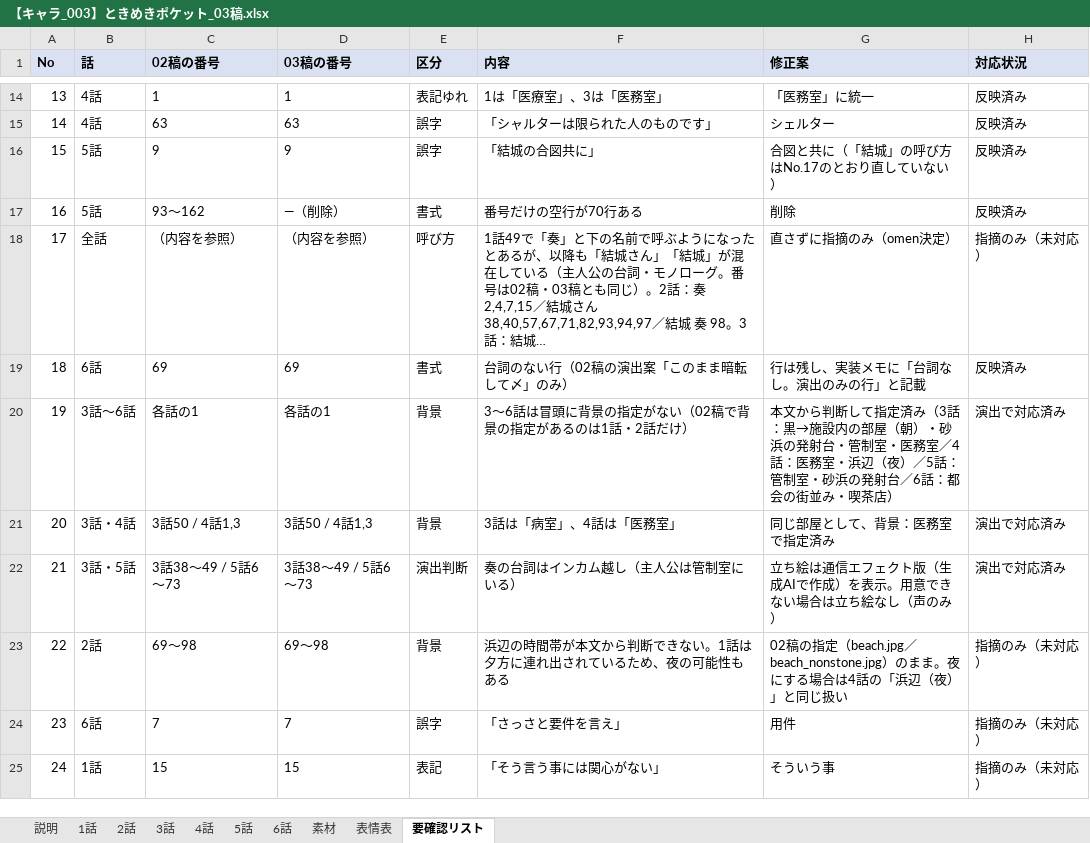
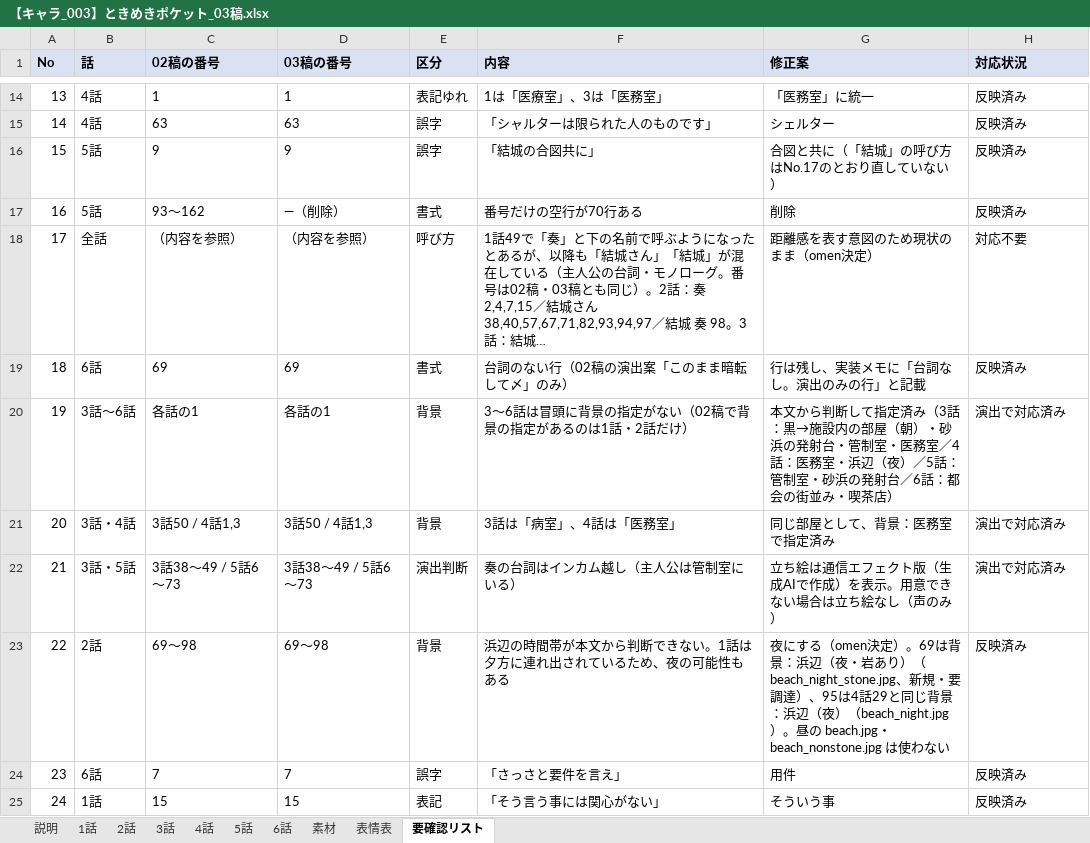
Before and after one commit to omen-Inc/utageTest, an Excel workbook: docs/【キャラ_003】ときめきポケット_03稿.xlsx, sheet 要確認リスト, drawn as a sheet; only a part is shown, gaps mark what is left out; long unchanged cells end in …; values as stored, in another font and other column widths than the file's, no borders; the diff covers the shown part only; the diff names each change by its address in the sheet, - before the commit and + after, or states it on an @@ line.

```diff
--- a/docs/【キャラ_003】ときめきポケット_03稿.xlsx (sheet 要確認リスト)
+++ b/docs/【キャラ_003】ときめきポケット_03稿.xlsx (sheet 要確認リスト)
-G18 (修正案): 直さずに指摘のみ（omen決定）
+G18 (修正案): 距離感を表す意図のため現状のまま（omen決定）
-H18 (対応状況): 指摘のみ（未対応）
+H18 (対応状況): 対応不要
-G23 (修正案): 02稿の指定（beach.jpg／beach_nonstone.jpg）のまま。夜にする場合は4話の「浜辺（夜）」と同じ扱い
+G23 (修正案): 夜にする（omen決定）。69は背景：浜辺（夜・岩あり）（beach_night_stone.jpg、新規・要調達）、95は4話29と同じ背景：浜辺（夜）（beach_night.jpg）。昼の beach.jpg・beach_nonstone.jpg は使わない
-H23:H25 (対応状況): 指摘のみ（未対応）
+H23:H25 (対応状況): 反映済み
```
Also changed, not shown: 1 added row and 15 edited cells elsewhere in this sheet, sheet 素材, sheet 5話, sheet 表情表, sheet 1話, sheet 3話, sheet 2話, 2 more sheets.
